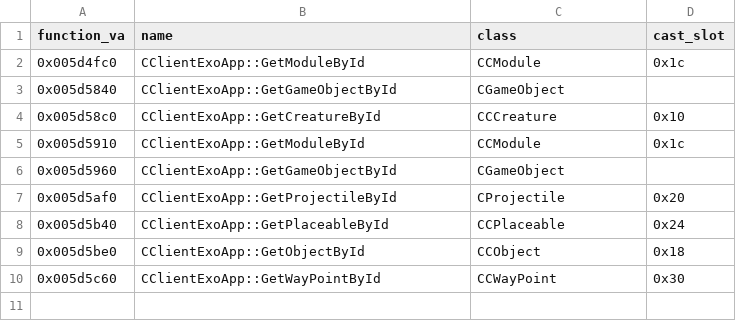
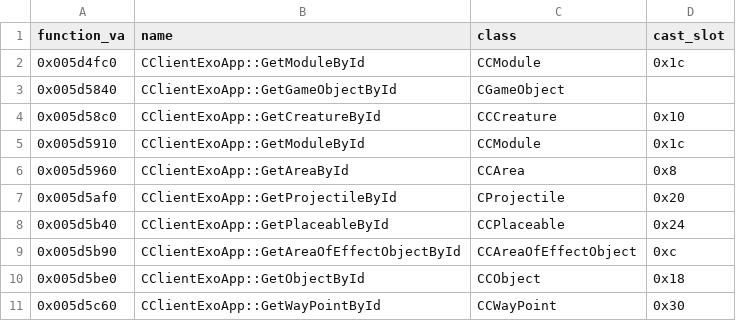
Before and after one commit to Whocares66-Dev/DAOLib, a CSV file: dev/object_lookups.csv, drawn as a sheet.

```diff
--- a/dev/object_lookups.csv
+++ b/dev/object_lookups.csv
@@ -5,5 +5,6 @@ function_va,name,class,cast_slot
 0x005d5910,CClientExoApp::GetModuleById,CCModule,0x1c
-0x005d5960,CClientExoApp::GetGameObjectById,CGameObject,
+0x005d5960,CClientExoApp::GetAreaById,CCArea,0x8
 0x005d5af0,CClientExoApp::GetProjectileById,CProjectile,0x20
 0x005d5b40,CClientExoApp::GetPlaceableById,CCPlaceable,0x24
+0x005d5b90,CClientExoApp::GetAreaOfEffectObjectById,CCAreaOfEffectObject,0xc
 0x005d5be0,CClientExoApp::GetObjectById,CCObject,0x18
```
Also changed, not shown: dev/script_backends.csv, 4 other files.
